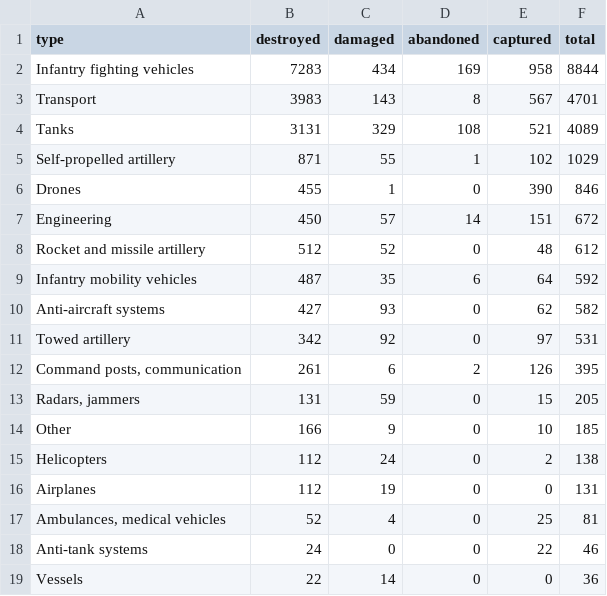
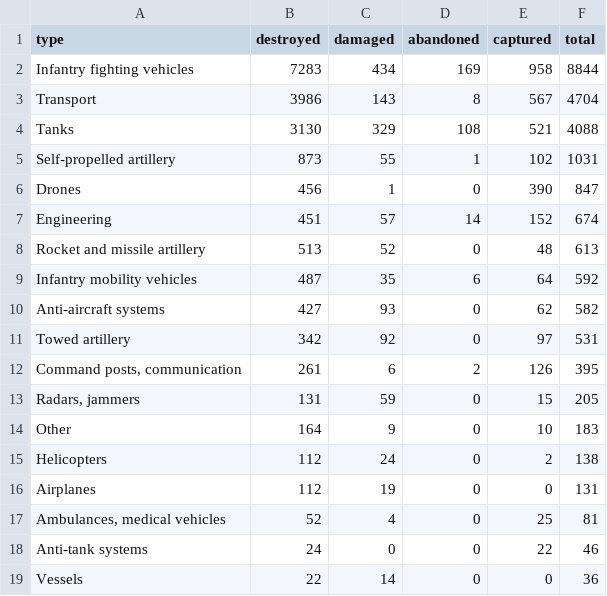
Before and after one commit to AlexTsiris/Russian-Ukraine-War, a CSV file: powerbi/equipment_by_type.csv, drawn as a sheet.

```diff
--- a/powerbi/equipment_by_type.csv
+++ b/powerbi/equipment_by_type.csv
@@ -2,8 +2,8 @@ type,destroyed,damaged,abandoned,captured,total
 Infantry fighting vehicles,7283,434,169,958,8844
-Transport,3983,143,8,567,4701
-Tanks,3131,329,108,521,4089
-Self-propelled artillery,871,55,1,102,1029
-Drones,455,1,0,390,846
-Engineering,450,57,14,151,672
-Rocket and missile artillery,512,52,0,48,612
+Transport,3986,143,8,567,4704
+Tanks,3130,329,108,521,4088
+Self-propelled artillery,873,55,1,102,1031
+Drones,456,1,0,390,847
+Engineering,451,57,14,152,674
+Rocket and missile artillery,513,52,0,48,613
 Infantry mobility vehicles,487,35,6,64,592
@@ -13,3 +13,3 @@ Towed artillery,342,92,0,97,531
 "Radars, jammers",131,59,0,15,205
-Other,166,9,0,10,185
+Other,164,9,0,10,183
 Helicopters,112,24,0,2,138
```
Also changed, not shown: powerbi/equipment_by_month.csv, powerbi/equipment_meta.csv, 6 other files.
